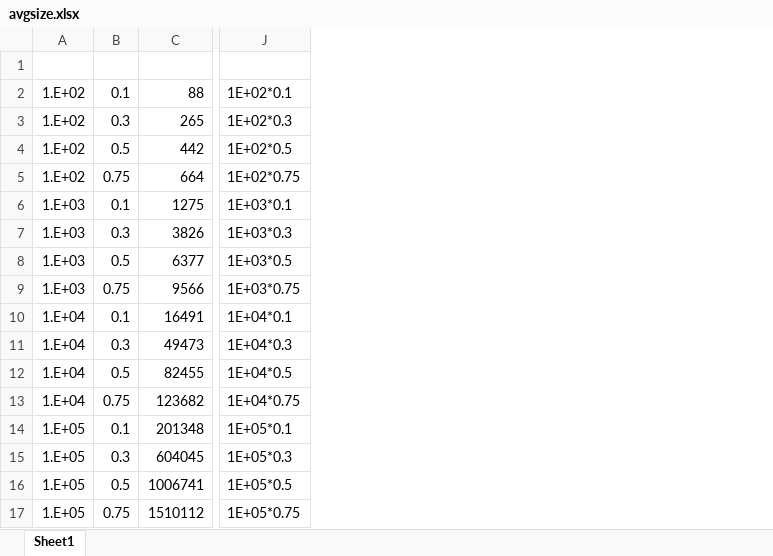
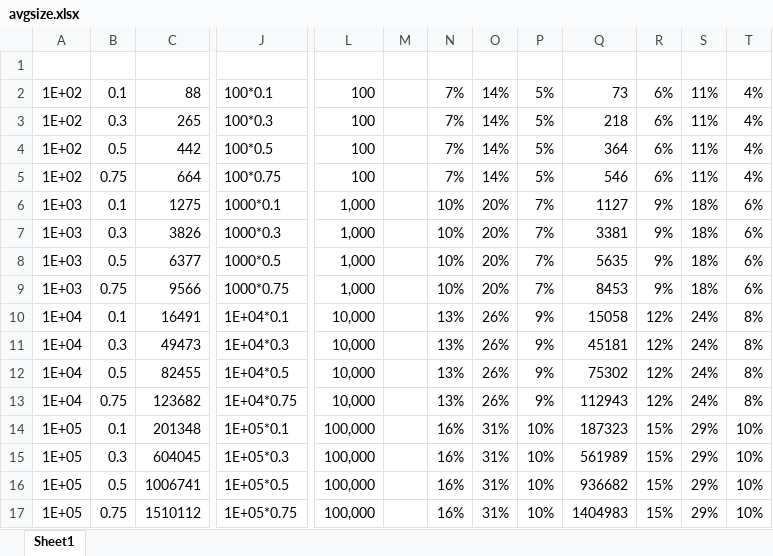
Before and after one commit to wbsun/cgh, an Excel workbook: avgsize.xlsx, sheet Sheet1, drawn as a sheet; only a part is shown, gaps mark what is left out; values as stored, in another font and other column widths than the file's, no borders; charts and pictures not drawn; removed rows and columns are numbered as before the commit, all else as after; the diff names each change by its address in the sheet, - before the commit and + after, or states it on an @@ line.

Commit message:
update

```diff
--- a/avgsize.xlsx (sheet Sheet1)
+++ b/avgsize.xlsx (sheet Sheet1)
-column A, rows 2-17: 1.E+02 | 1.E+02 | 1.E+02 | 1.E+02 | 1.E+03 | 1.E+03 | 1.E+03 | 1.E+03 | 1.E+04 | 1.E+04 | 1.E+04 | 1.E+04 | 1.E+05 | 1.E+05 | 1.E+05 | 1.E+05
+column A, rows 2-17: 1E+02 | 1E+02 | 1E+02 | 1E+02 | 1E+03 | 1E+03 | 1E+03 | 1E+03 | 1E+04 | 1E+04 | 1E+04 | 1E+04 | 1E+05 | 1E+05 | 1E+05 | 1E+05
+column L, rows 2-17: 100 | 100 | 100 | 100 | 1,000 | 1,000 | 1,000 | 1,000 | 10,000 | 10,000 | 10,000 | 10,000 | 100,000 | 100,000 | 100,000 | 100,000
+column M, empty
+column N, rows 2-17: 7% | 7% | 7% | 7% | 10% | 10% | 10% | 10% | 13% | 13% | 13% | 13% | 16% | 16% | 16% | 16%
+column O, rows 2-17: 14% | 14% | 14% | 14% | 20% | 20% | 20% | 20% | 26% | 26% | 26% | 26% | 31% | 31% | 31% | 31%
+column P, rows 2-17: 5% | 5% | 5% | 5% | 7% | 7% | 7% | 7% | 9% | 9% | 9% | 9% | 10% | 10% | 10% | 10%
+column Q, rows 2-17: 73 | 218 | 364 | 546 | 1127 | 3381 | 5635 | 8453 | 15058 | 45181 | 75302 | 112943 | 187323 | 561989 | 936682 | 1404983
+column R, rows 2-17: 6% | 6% | 6% | 6% | 9% | 9% | 9% | 9% | 12% | 12% | 12% | 12% | 15% | 15% | 15% | 15%
+column S, rows 2-17: 11% | 11% | 11% | 11% | 18% | 18% | 18% | 18% | 24% | 24% | 24% | 24% | 29% | 29% | 29% | 29%
+column T, rows 2-17: 4% | 4% | 4% | 4% | 6% | 6% | 6% | 6% | 8% | 8% | 8% | 8% | 10% | 10% | 10% | 10%
-J2: 1E+02*0.1
+J2: 100*0.1
-J3: 1E+02*0.3
+J3: 100*0.3
-J4: 1E+02*0.5
+J4: 100*0.5
-J5: 1E+02*0.75
+J5: 100*0.75
-J6: 1E+03*0.1
+J6: 1000*0.1
-J7: 1E+03*0.3
+J7: 1000*0.3
-J8: 1E+03*0.5
+J8: 1000*0.5
-J9: 1E+03*0.75
+J9: 1000*0.75
```
Also changed, not shown: charts or pictures.
